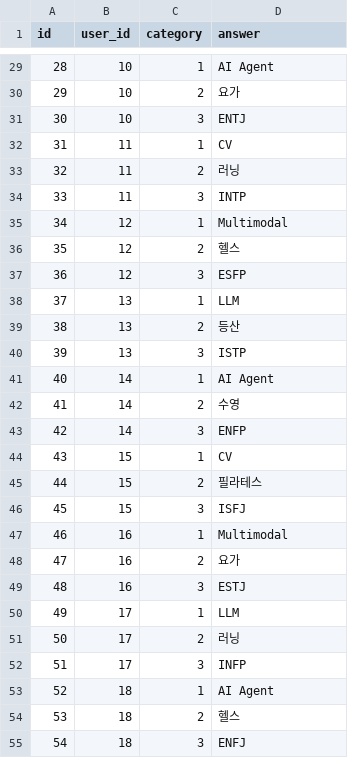
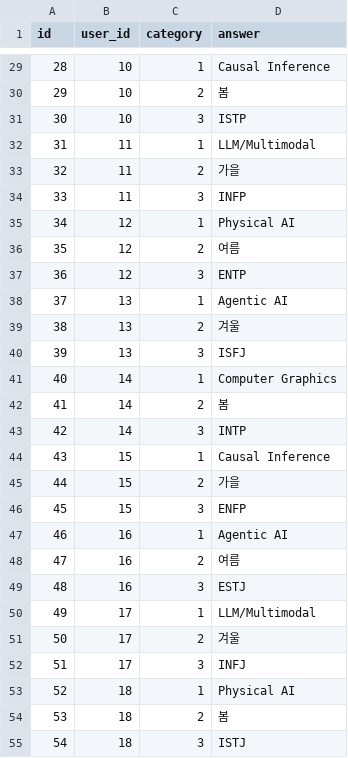
Before and after one commit to Pseudo-Lab/DevFactory, a CSV file: getcloser/backend/app/scripts/challenge_question.csv, drawn as a sheet; only a part is shown, gaps mark what is left out; the diff covers the shown part only.

```diff
--- a/getcloser/backend/app/scripts/challenge_question.csv
+++ b/getcloser/backend/app/scripts/challenge_question.csv
@@ -29,27 +29,27 @@ id,user_id,category,answer
-28,10,1,AI Agent
-29,10,2,요가
-30,10,3,ENTJ
-31,11,1,CV
-32,11,2,러닝
-33,11,3,INTP
-34,12,1,Multimodal
-35,12,2,헬스
-36,12,3,ESFP
-37,13,1,LLM
-38,13,2,등산
-39,13,3,ISTP
-40,14,1,AI Agent
-41,14,2,수영
-42,14,3,ENFP
-43,15,1,CV
-44,15,2,필라테스
-45,15,3,ISFJ
-46,16,1,Multimodal
-47,16,2,요가
+28,10,1,Causal Inference
+29,10,2,봄
+30,10,3,ISTP
+31,11,1,LLM/Multimodal
+32,11,2,가을
+33,11,3,INFP
+34,12,1,Physical AI
+35,12,2,여름
+36,12,3,ENTP
+37,13,1,Agentic AI
+38,13,2,겨울
+39,13,3,ISFJ
+40,14,1,Computer Graphics
+41,14,2,봄
+42,14,3,INTP
+43,15,1,Causal Inference
+44,15,2,가을
+45,15,3,ENFP
+46,16,1,Agentic AI
+47,16,2,여름
 48,16,3,ESTJ
-49,17,1,LLM
-50,17,2,러닝
-51,17,3,INFP
-52,18,1,AI Agent
-53,18,2,헬스
-54,18,3,ENFJ
+49,17,1,LLM/Multimodal
+50,17,2,겨울
+51,17,3,INFJ
+52,18,1,Physical AI
+53,18,2,봄
+54,18,3,ISTJ
```
Also changed, not shown: 15 added rows and 32 edited cells elsewhere in this file, 4 other files.
